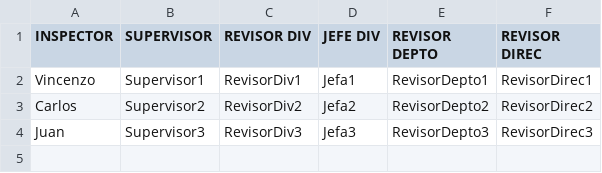
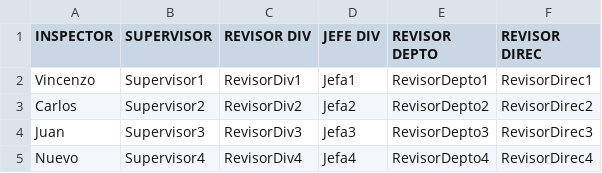
Before and after one commit to vnatale52/Inventario_Division, a CSV file: usuarios.csv, drawn as a sheet; the diff names each change by its address in the sheet, - before the commit and + after, or states it on an @@ line.

Commit message:
Final sync: Update CSVs with latest test data and documentation

```diff
--- a/usuarios.csv
+++ b/usuarios.csv
+row 5: Nuevo | Supervisor4 | RevisorDiv4 | Jefa4 | RevisorDepto4 | RevisorDirec4
```
Also changed, not shown: Inventario.csv, 1 other file.
